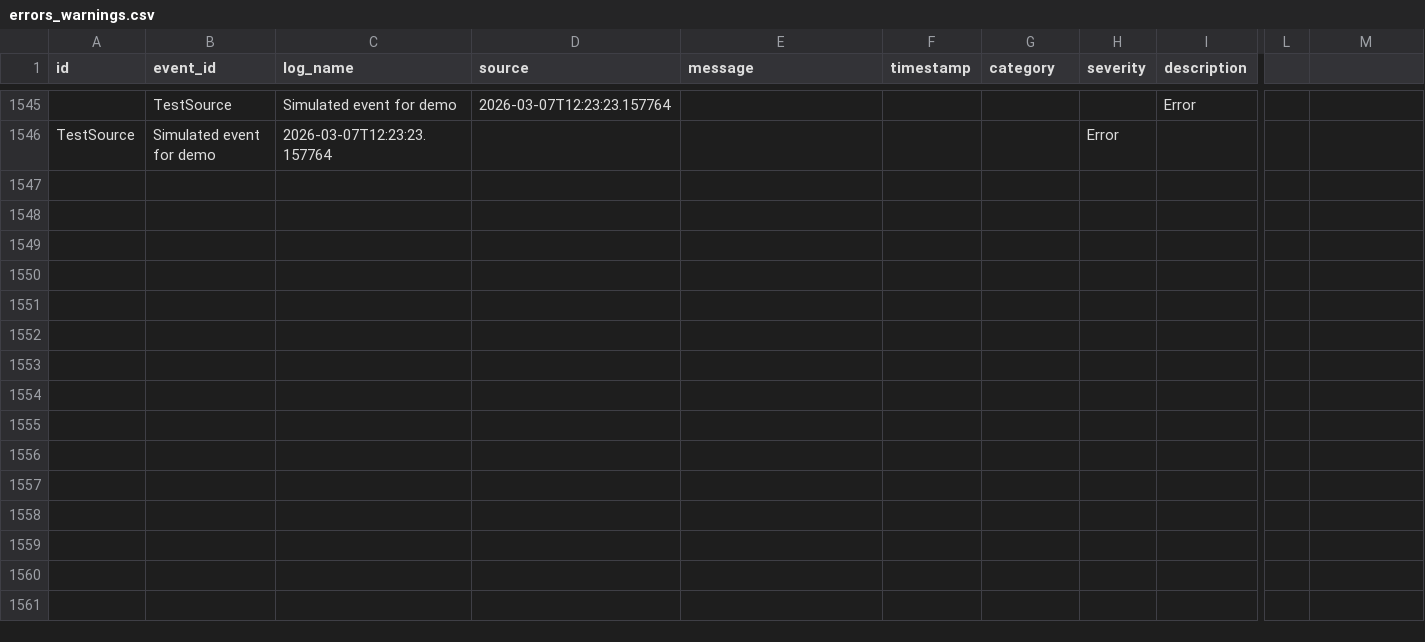
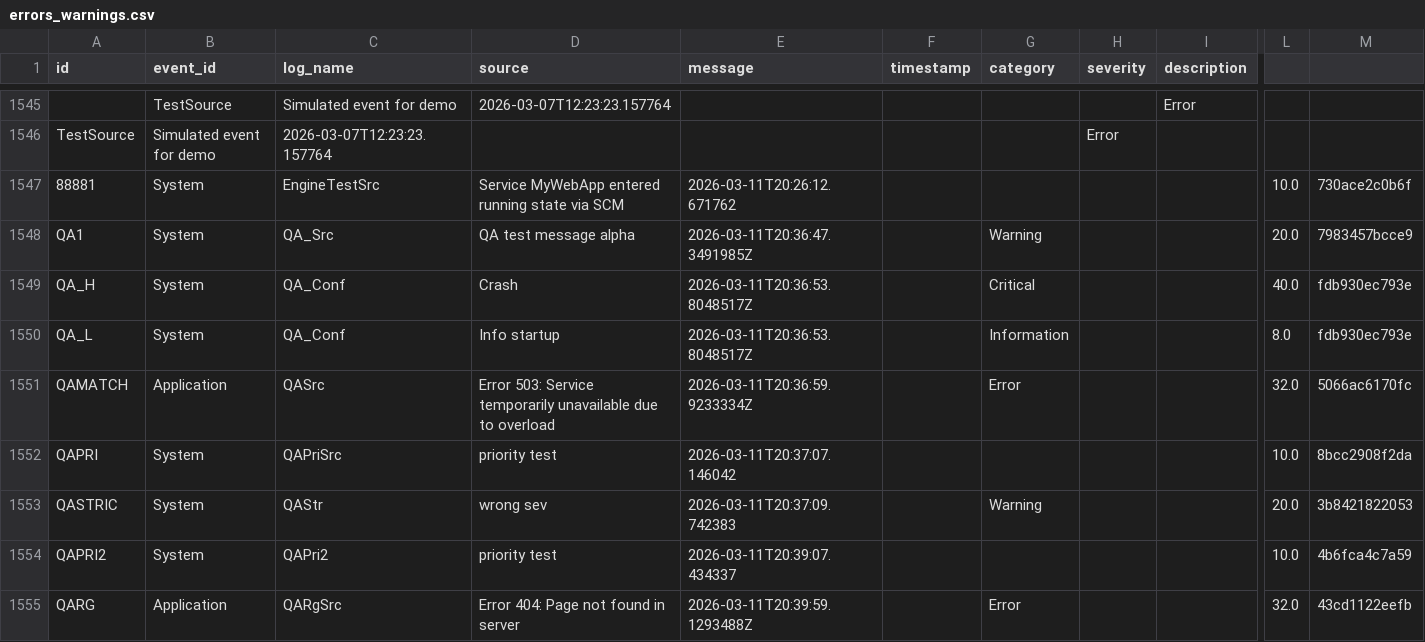
Before and after one commit to nehah0305/Rule-Based-Auto-Remediation-For-Windows-, a CSV file: backend/data/errors_warnings.csv, drawn as a sheet; only a part is shown, gaps mark what is left out; rows hold the shown columns only; the diff names each change by its address in the sheet, - before the commit and + after, or states it on an @@ line.

Commit message:
Implemented Alert Intelligence & Enrichment && Rule Matching Engine 100%

```diff
--- a/backend/data/errors_warnings.csv
+++ b/backend/data/errors_warnings.csv
+row 1547: 88881 | System | EngineTestSrc | Service MyWebApp entered running state via SCM | 2026-03-11T20:26:12.671762 |  |  |  |  | 10.0 | 730ace2c0b6f
+row 1548: QA1 | System | QA_Src | QA test message alpha | 2026-03-11T20:36:47.3491985Z |  | Warning |  |  | 20.0 | 7983457bcce9
+row 1549: QA_H | System | QA_Conf | Crash | 2026-03-11T20:36:53.8048517Z |  | Critical |  |  | 40.0 | fdb930ec793e
+row 1550: QA_L | System | QA_Conf | Info startup | 2026-03-11T20:36:53.8048517Z |  | Information |  |  | 8.0 | fdb930ec793e
+row 1551: QAMATCH | Application | QASrc | Error 503: Service temporarily unavailable due to overload | 2026-03-11T20:36:59.9233334Z |  | Error |  |  | 32.0 | 5066ac6170fc
+row 1552: QAPRI | System | QAPriSrc | priority test | 2026-03-11T20:37:07.146042 |  |  |  |  | 10.0 | 8bcc2908f2da
+row 1553: QASTRIC | System | QAStr | wrong sev | 2026-03-11T20:37:09.742383 |  | Warning |  |  | 20.0 | 3b8421822053
+row 1554: QAPRI2 | System | QAPri2 | priority test | 2026-03-11T20:39:07.434337 |  |  |  |  | 10.0 | 4b6fca4c7a59
+row 1555: QARG | Application | QARgSrc | Error 404: Page not found in server | 2026-03-11T20:39:59.1293488Z |  | Error |  |  | 32.0 | 43cd1122eefb
```
Also changed, not shown: 7 other files.
